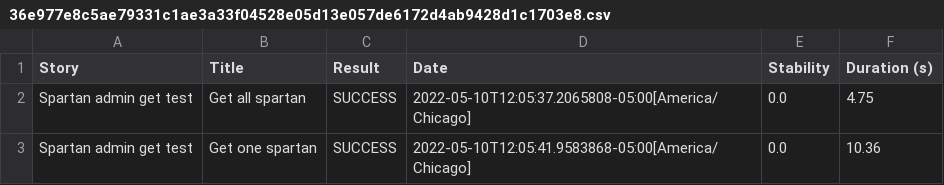
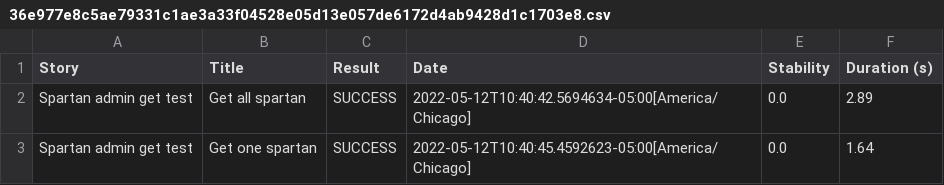
Before and after one commit to MuhammetCharyyev/B25_SerenityProject_Muhammet, a CSV file: target/site/serenity/36e977e8c5ae79331c1ae3a33f04528e05d13e057de6172d4ab9428d1c1703e8.csv, drawn as a sheet.

```diff
--- a/target/site/serenity/36e977e8c5ae79331c1ae3a33f04528e05d13e057de6172d4ab9428d1c1703e8.csv
+++ b/target/site/serenity/36e977e8c5ae79331c1ae3a33f04528e05d13e057de6172d4ab9428d1c1703e8.csv
@@ -1,3 +1,3 @@
 "Story","Title","Result","Date","Stability","Duration (s)"
-"Spartan admin get test","Get all spartan","SUCCESS","2022-05-10T12:05:37.2065808-05:00[America/Chicago]","0.0","4.75"
-"Spartan admin get test","Get one spartan","SUCCESS","2022-05-10T12:05:41.9583868-05:00[America/Chicago]","0.0","10.36"
+"Spartan admin get test","Get all spartan","SUCCESS","2022-05-12T10:40:42.5694634-05:00[America/Chicago]","0.0","2.89"
+"Spartan admin get test","Get one spartan","SUCCESS","2022-05-12T10:40:45.4592623-05:00[America/Chicago]","0.0","1.64"
```
Also changed, not shown: target/site/serenity/01f5288b80adbd3af52a8ed68a4a616d3164f750229f80da1ef344382d948835.csv, target/site/serenity/471489b75c16538e115a1909dfb352932565689067a91b648c13ff2da1b926fb.csv, 42 other files.
